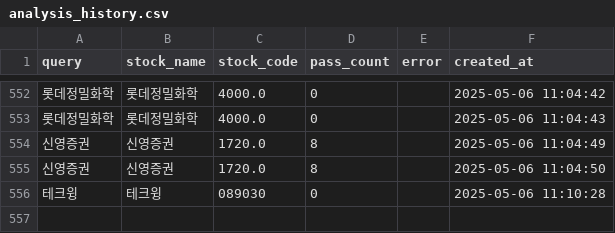
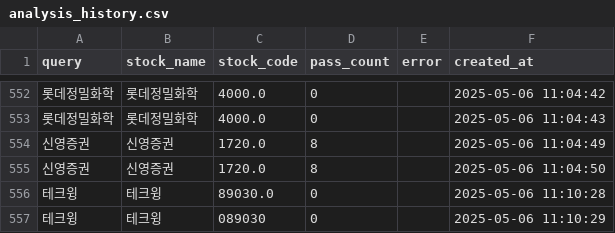
Before and after one commit to MinHoBinE/minhobin, a CSV file: data/analysis_history.csv, drawn as a sheet; only a part is shown, gaps mark what is left out; addresses are those after the commit; the diff names each change by its address in the sheet, - before the commit and + after, or states it on an @@ line.

Commit message:
Add analysis history: 테크윙

```diff
--- a/data/analysis_history.csv
+++ b/data/analysis_history.csv
+row 556: 테크윙 | 테크윙 | 89030.0 | 0 |  | 2025-05-06 11:10:28
-F557 (created_at): 2025-05-06 11:10:28
+F557 (created_at): 2025-05-06 11:10:29
```
